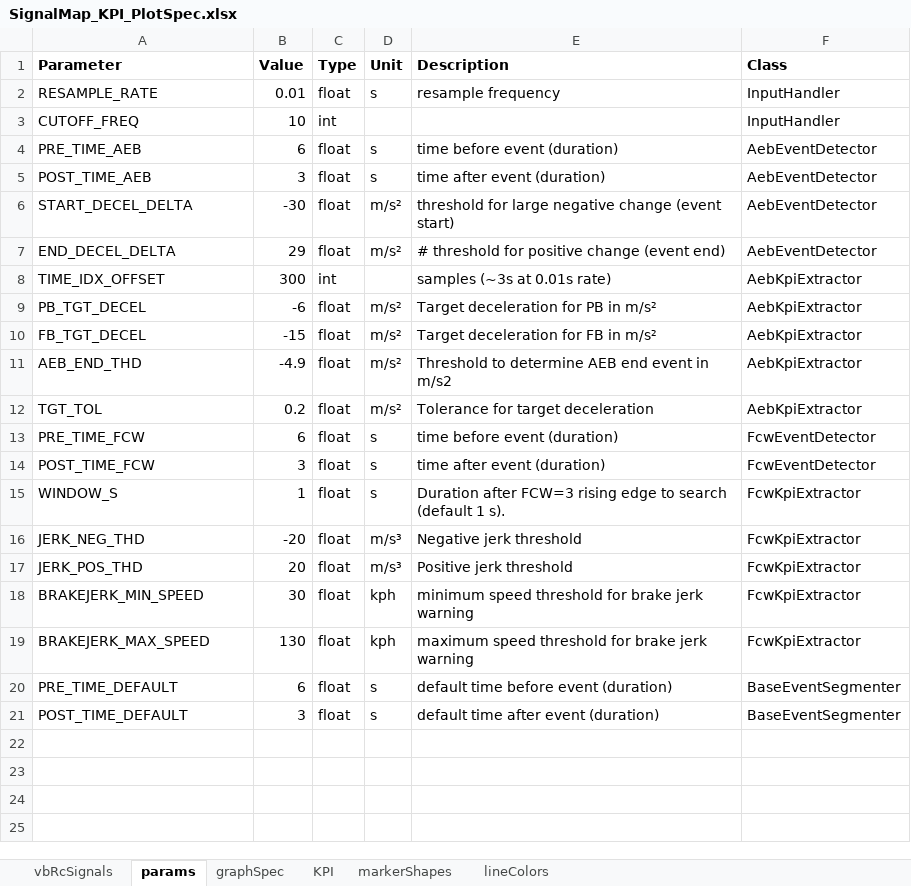
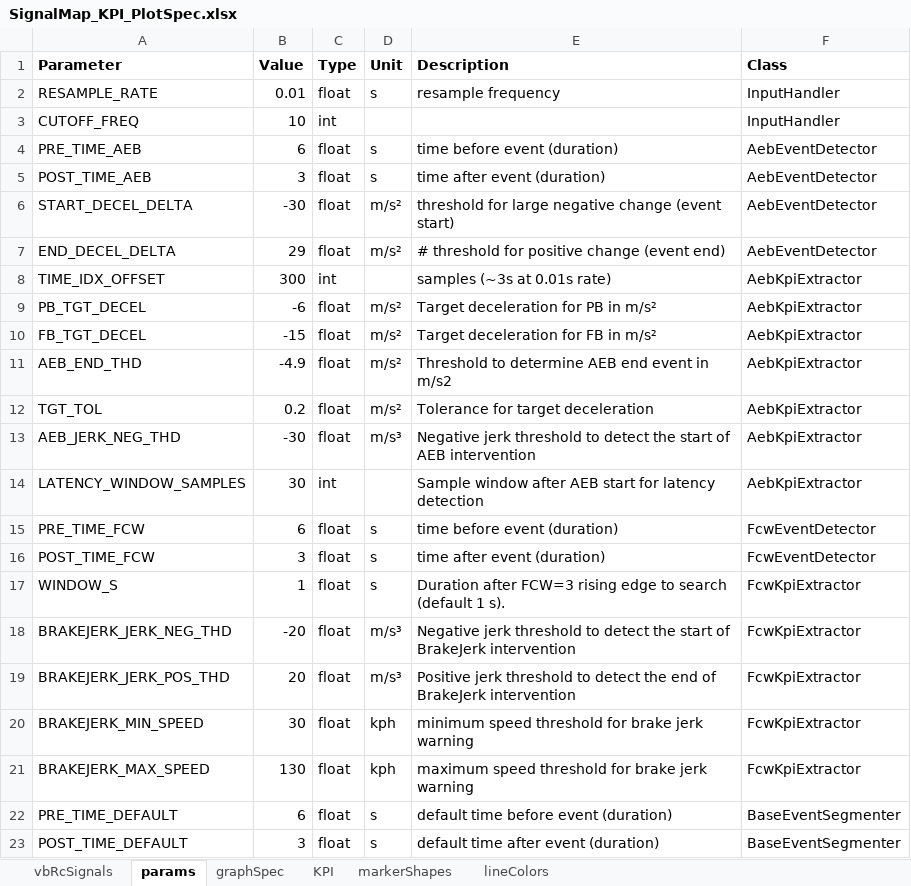
Before and after one commit to codeFarmerJack/AEB_KPI_Project, an Excel workbook: config/SignalMap_KPI_PlotSpec.xlsx, sheet params, drawn as a sheet; values as stored, in another font and other column widths than the file's, no borders; addresses are those after the commit; the diff names each change by its address in the sheet, - before the commit and + after, or states it on an @@ line.

Commit message:
abstract out detect_decel_onset and detect_brake_jerk_end for reusability

```diff
--- a/config/SignalMap_KPI_PlotSpec.xlsx (sheet params)
+++ b/config/SignalMap_KPI_PlotSpec.xlsx (sheet params)
+row 13: AEB_JERK_NEG_THD | -30 | float | m/s³ | Negative jerk threshold to detect the start of AEB intervention | AebKpiExtractor
+row 14: LATENCY_WINDOW_SAMPLES | 30 | int |  | Sample window after AEB start for latency detection | AebKpiExtractor
-A18 (Parameter): JERK_NEG_THD
+A18 (Parameter): BRAKEJERK_JERK_NEG_THD
-E18 (Description): …jerk threshold
+E18 (Description): …jerk threshold to detect the start of BrakeJerk intervention
-A19 (Parameter): JERK_POS_THD
+A19 (Parameter): BRAKEJERK_JERK_POS_THD
-E19 (Description): Positive jerk threshold
+E19 (Description): Positive jerk threshold to detect the end of BrakeJerk intervention
```
Also changed, not shown: 7 other files.
